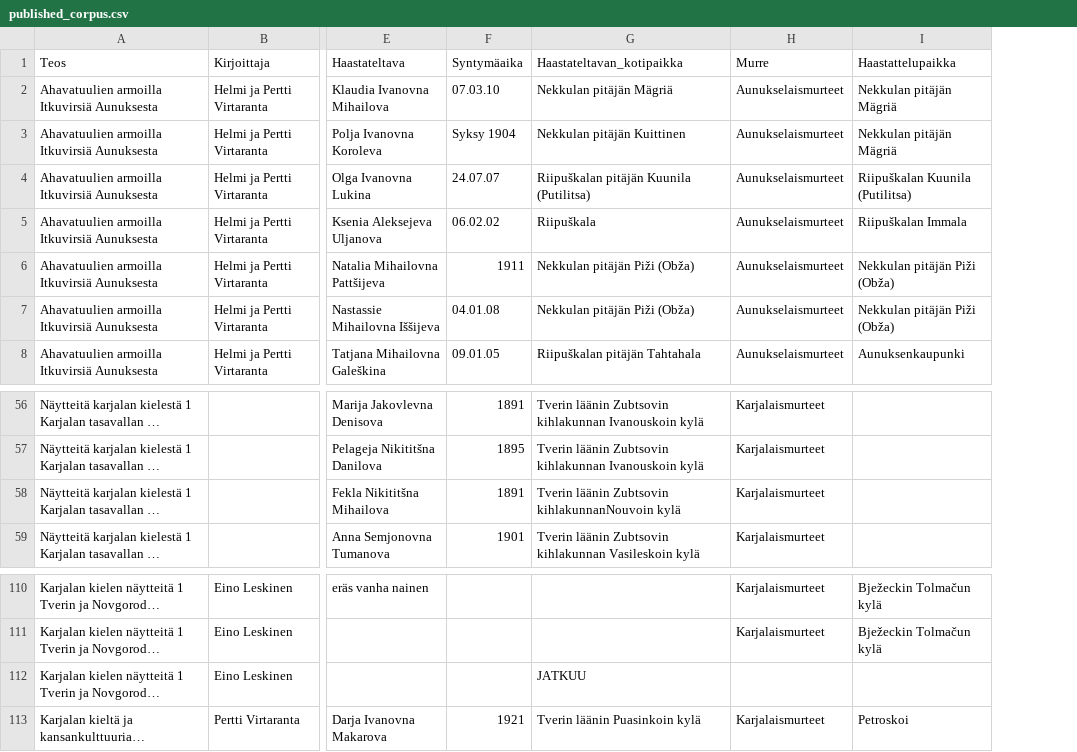
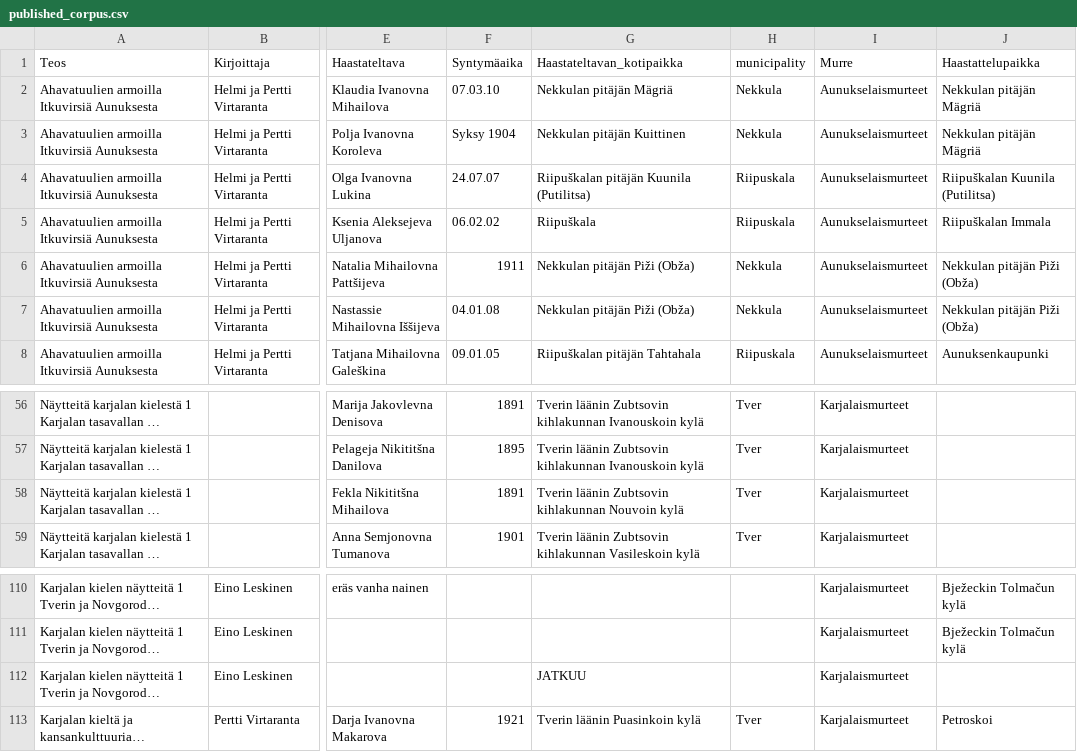
Before and after one commit to langdoc/finnic, a CSV file: published_corpus.csv, drawn as a sheet; only a part is shown, gaps mark what is left out; long unchanged cells end in …; addresses are those after the commit; the diff names each change by its address in the sheet, - before the commit and + after, or states it on an @@ line.

Commit message:
added column for municipality

```diff
--- a/published_corpus.csv
+++ b/published_corpus.csv
+column H (municipality), rows 2-8: Nekkula | Nekkula | Riipuskala | Riipuskala | Nekkula | Nekkula | Riipuskala; rows 56-59: all Tver; row 113: Tver
-G58 (Haastateltavan_kotipaikka): …läänin Zubtsovin kihlakunnanNouvoin kylä
+G58 (Haastateltavan_kotipaikka): …läänin Zubtsovin kihlakunnan Nouvoin kylä
-I112 (Murre): (empty)
+I112 (Murre): Karjalaismurteet
```
